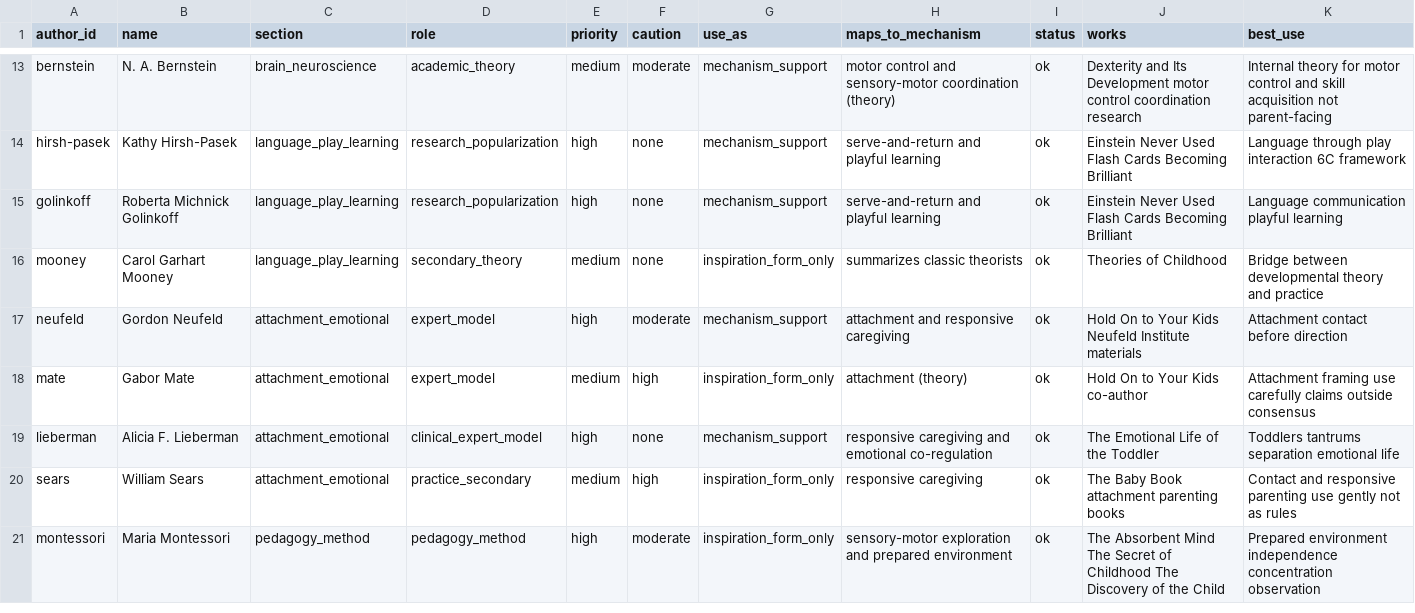
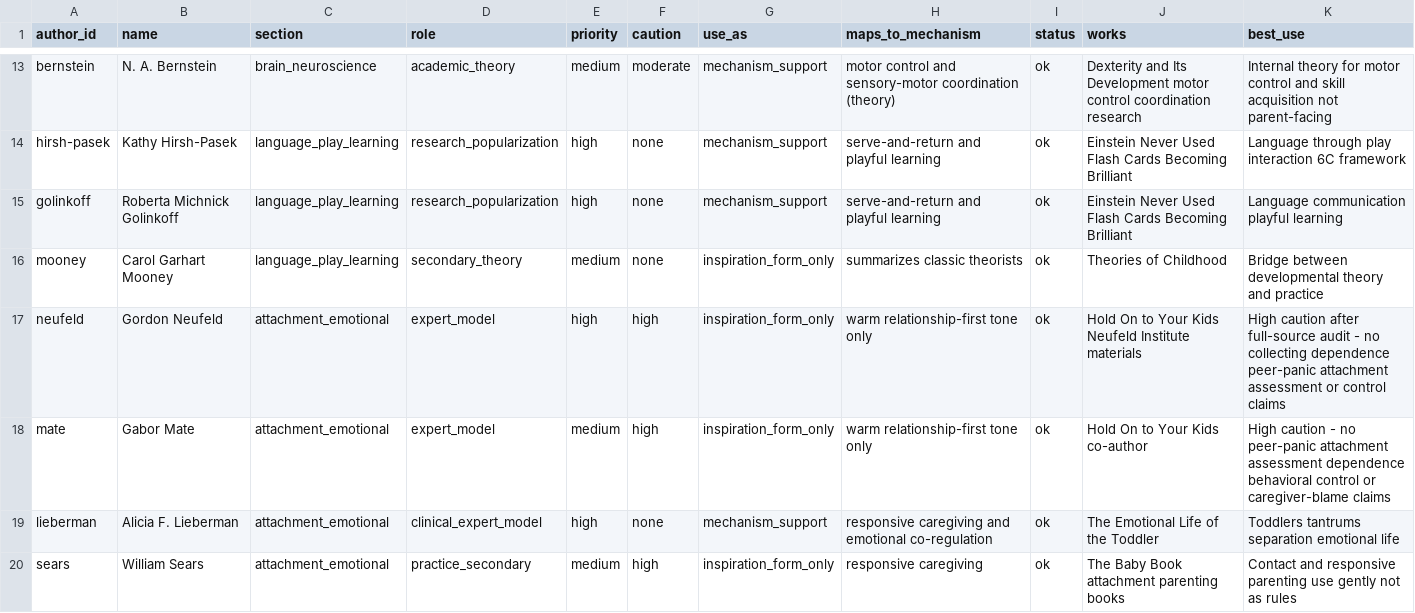
Before and after one commit to tolyashevche-rgb/Milestones, a CSV file: knowledge_base/authors_registry.csv, drawn as a sheet; only a part is shown, gaps mark what is left out; the shorter side is filled out with more unchanged rows.

```diff
--- a/knowledge_base/authors_registry.csv
+++ b/knowledge_base/authors_registry.csv
@@ -16,4 +16,4 @@ golinkoff;Roberta Michnick Golinkoff;language_play_learning;research_popularizat
 mooney;Carol Garhart Mooney;language_play_learning;secondary_theory;medium;none;inspiration_form_only;summarizes classic theorists;ok;Theories of Childhood;Bridge between developmental theory and practice
-neufeld;Gordon Neufeld;attachment_emotional;expert_model;high;moderate;mechanism_support;attachment and responsive caregiving;ok;Hold On to Your Kids Neufeld Institute materials;Attachment contact before direction
-mate;Gabor Mate;attachment_emotional;expert_model;medium;high;inspiration_form_only;attachment (theory);ok;Hold On to Your Kids co-author;Attachment framing use carefully claims outside consensus
+neufeld;Gordon Neufeld;attachment_emotional;expert_model;high;high;inspiration_form_only;warm relationship-first tone only;ok;Hold On to Your Kids Neufeld Institute materials;High caution after full-source audit - no collecting dependence peer-panic attachment assessment or control claims
+mate;Gabor Mate;attachment_emotional;expert_model;medium;high;inspiration_form_only;warm relationship-first tone only;ok;Hold On to Your Kids co-author;High caution - no peer-panic attachment assessment dependence behavioral control or caregiver-blame claims
 lieberman;Alicia F. Lieberman;attachment_emotional;clinical_expert_model;high;none;mechanism_support;responsive caregiving and emotional co-regulation;ok;The Emotional Life of the Toddler;Toddlers tantrums separation emotional life
```
Also changed, not shown: knowledge_base/author_works_inventory.csv, knowledge_base/recommendation_author_map.csv, 4 other files.
